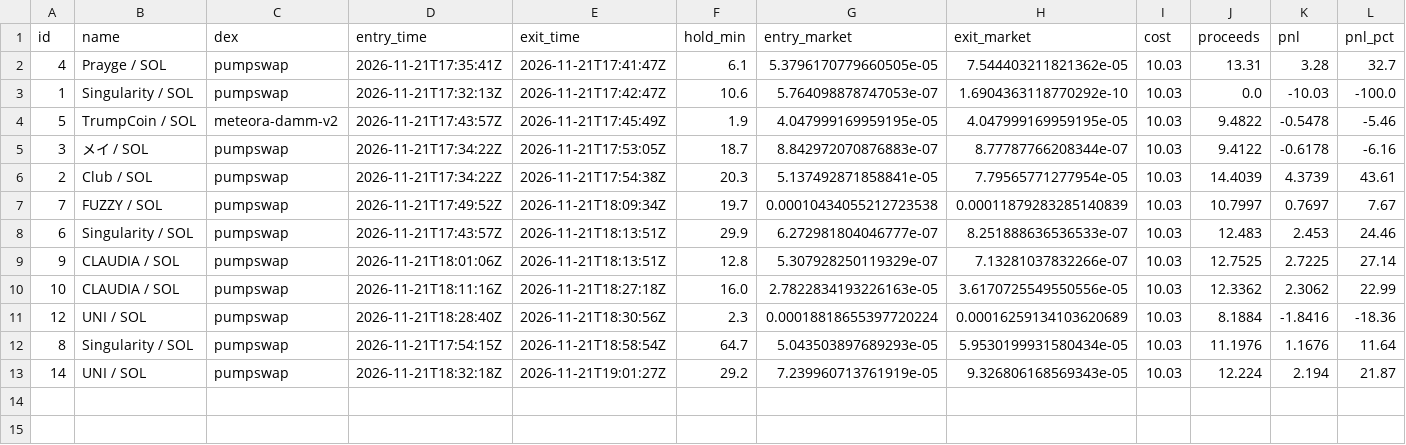
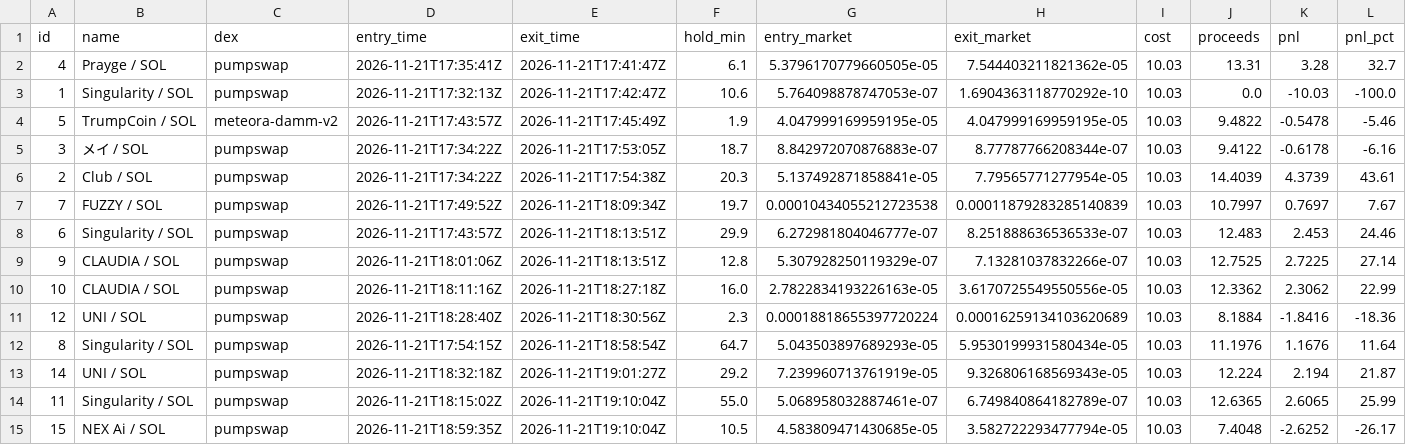
Before and after one commit to pigadasdimitris-alt/meme-paper-bot, a CSV file: docs/trades.csv, drawn as a sheet; only a part is shown; rows hold the shown columns only; the diff names each change by its address in the sheet, - before the commit and + after, or states it on an @@ line.

```diff
--- a/docs/trades.csv
+++ b/docs/trades.csv
+row 14: 11 | Singularity / SOL | pumpswap | 2026-11-21T18:15:02Z | 2026-11-21T19:10:04Z | 55.0 | 5.068958032887461e-07 | 6.749840864182789e-07 | 10.03 | 12.6365 | 2.6065 | 25.99
+row 15: 15 | NEX Ai / SOL | pumpswap | 2026-11-21T18:59:35Z | 2026-11-21T19:10:04Z | 10.5 | 4.583809471430685e-05 | 3.582722293477794e-05 | 10.03 | 7.4048 | -2.6252 | -26.17
```
Also changed, not shown: 2 other files.
